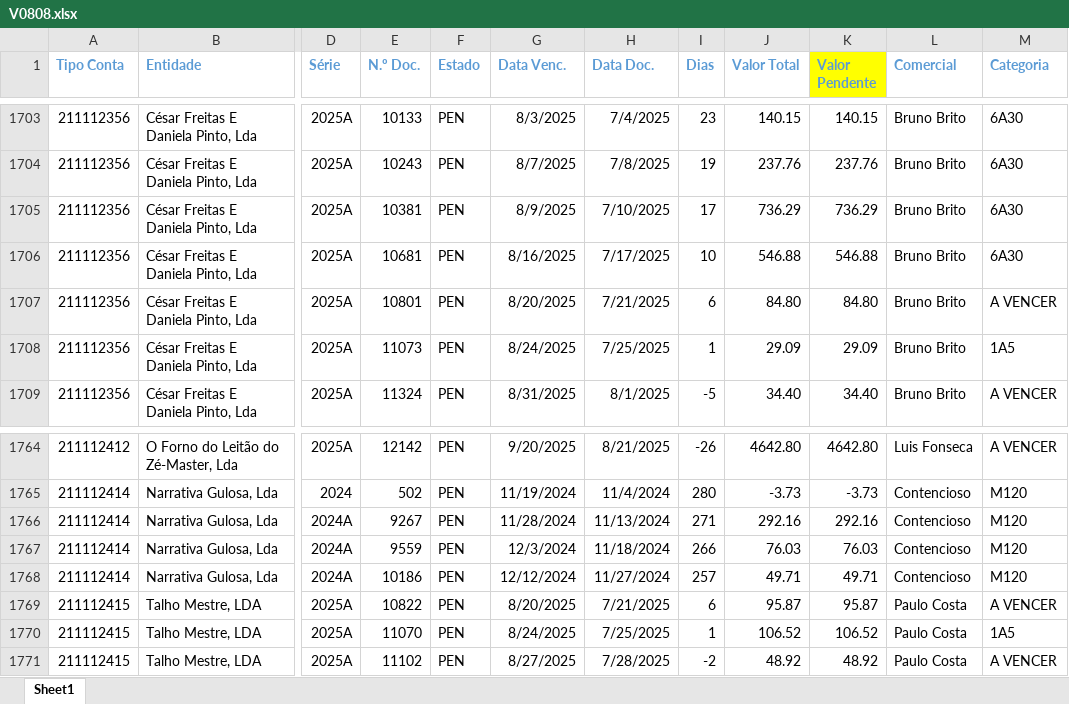
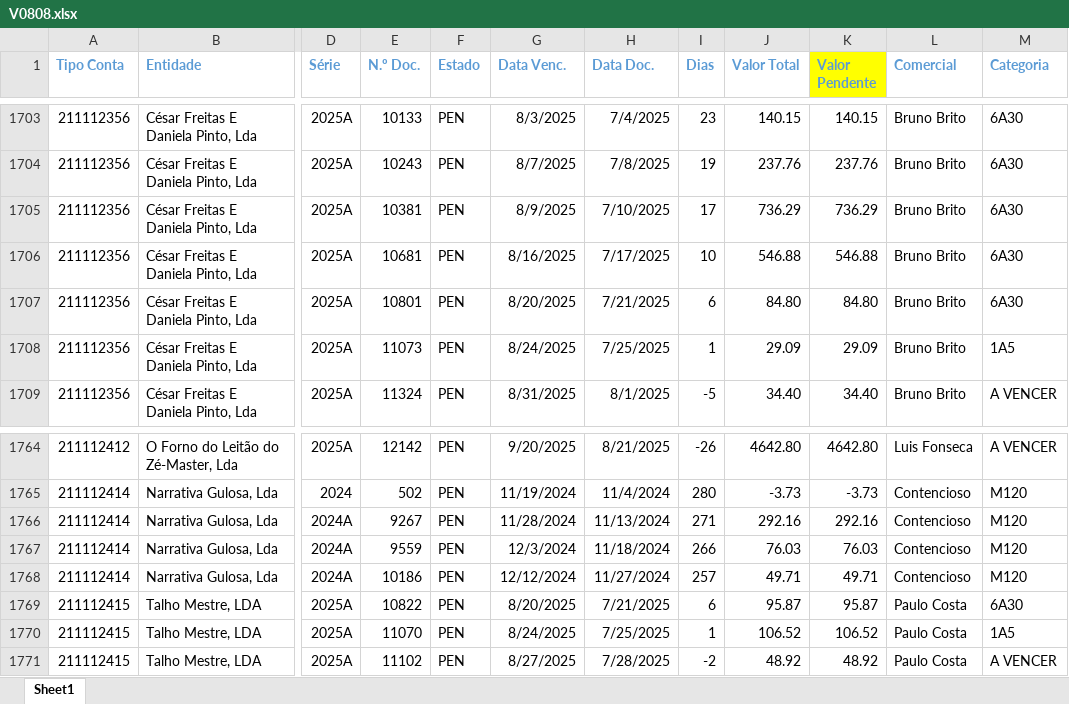
Before and after one commit to paulom40/PFonseca.py, an Excel workbook: V0808.xlsx, sheet Sheet1, drawn as a sheet; only a part is shown, gaps mark what is left out; values as stored, in another font and other column widths than the file's, no borders; the diff covers the shown part only; the diff names each change by its address in the sheet, - before the commit and + after, or states it on an @@ line.

```diff
--- a/V0808.xlsx (sheet Sheet1)
+++ b/V0808.xlsx (sheet Sheet1)
-M1707 (Categoria): A VENCER
+M1707 (Categoria): 6A30
-M1769 (Categoria): A VENCER
+M1769 (Categoria): 6A30
```
Also changed, not shown: 11 edited cells elsewhere in this sheet.
